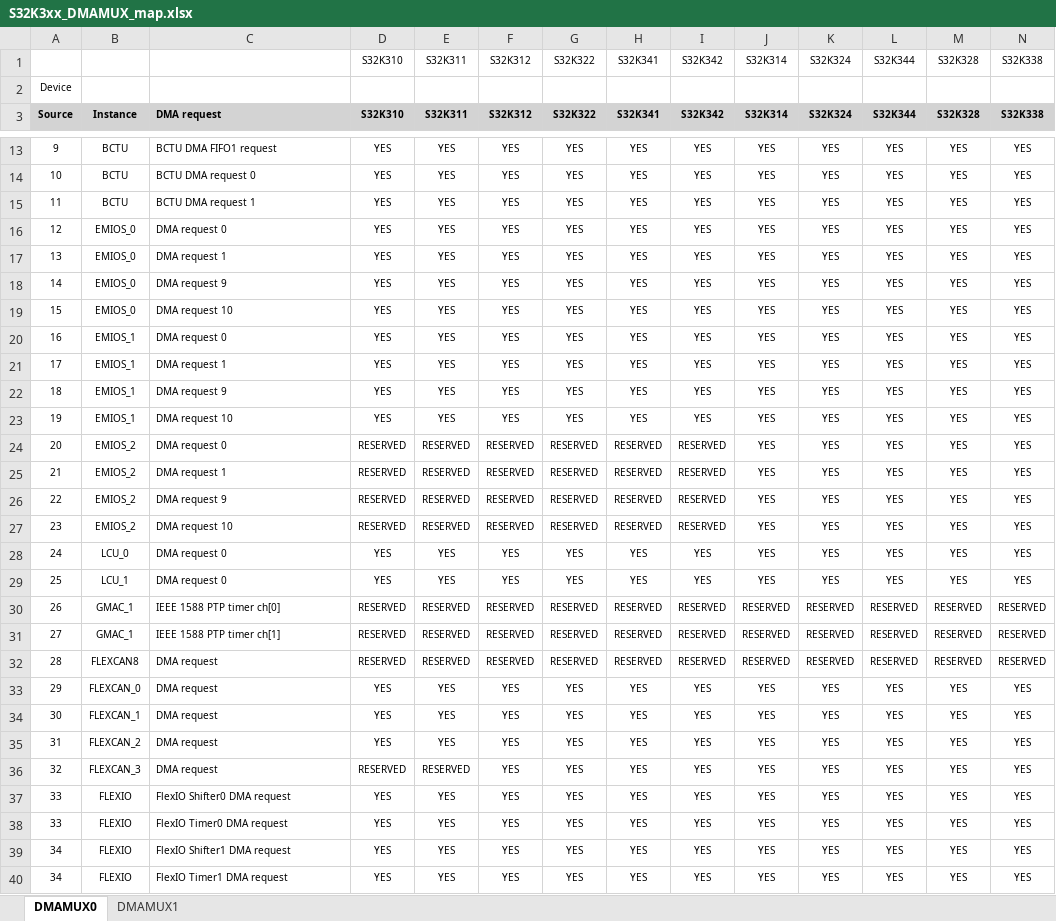
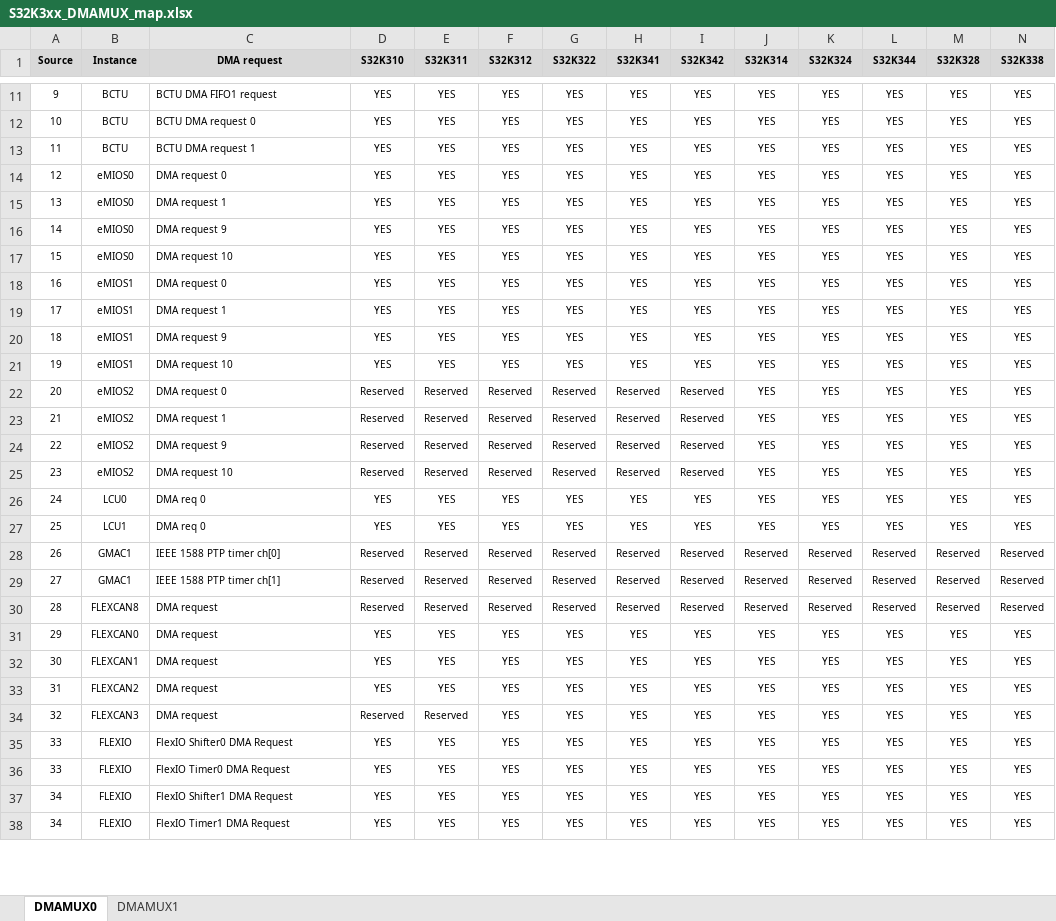
Before and after one commit to chenzch/NXPMCUFAQ, an Excel workbook: S32K3/S32K3xx_DMAMUX_map.xlsx, sheet DMAMUX0, drawn as a sheet; only a part is shown, gaps mark what is left out; values as stored, in another font and other column widths than the file's, no borders; removed rows and columns are numbered as before the commit, all else as after; rows hold the shown columns only; the diff covers the shown part only; the diff names each change by its address in the sheet, - before the commit and + after, or states it on an @@ line.

```diff
--- a/S32K3/S32K3xx_DMAMUX_map.xlsx (sheet DMAMUX0)
+++ b/S32K3/S32K3xx_DMAMUX_map.xlsx (sheet DMAMUX0)
-row 1:  |  |  | S32K310 | S32K311 | S32K312 | S32K322 | S32K341 | S32K342 | S32K314 | S32K324 | S32K344 | S32K328 | S32K338
-row 2: Device
-C1 alignment: left
+C1 alignment: center
-B14:B17 (Instance): EMIOS_0
+B14:B17 (Instance): eMIOS0
-B18:B21 (Instance): EMIOS_1
+B18:B21 (Instance): eMIOS1
-B22:B25 (Instance): EMIOS_2
+B22:B25 (Instance): eMIOS2
-D22:D25 (S32K310): RESERVED
+D22:D25 (S32K310): Reserved
-E22:E25 (S32K311): RESERVED
+E22:E25 (S32K311): Reserved
-F22:F25 (S32K312): RESERVED
+F22:F25 (S32K312): Reserved
-G22:G25 (S32K322): RESERVED
+G22:G25 (S32K322): Reserved
-H22:H25 (S32K341): RESERVED
+H22:H25 (S32K341): Reserved
-I22:I25 (S32K342): RESERVED
+I22:I25 (S32K342): Reserved
-B26 (Instance): LCU_0
+B26 (Instance): LCU0
-C26:C27 (DMA request): DMA request 0
+C26:C27 (DMA request): DMA req 0
-B27 (Instance): LCU_1
+B27 (Instance): LCU1
-row 30: 26 | GMAC_1 | IEEE 1588 PTP timer ch[0] | RESERVED | RESERVED | RESERVED | RESERVED | RESERVED | RESERVED | RESERVED | RESERVED | RESERVED | RESERVED | RESERVED
-row 31: 27 | GMAC_1 | IEEE 1588 PTP timer ch[1] | RESERVED | RESERVED | RESERVED | RESERVED | RESERVED | RESERVED | RESERVED | RESERVED | RESERVED | RESERVED | RESERVED
-row 32: 28 | FLEXCAN8 | DMA request | RESERVED | RESERVED | RESERVED | RESERVED | RESERVED | RESERVED | RESERVED | RESERVED | RESERVED | RESERVED | RESERVED
+row 28: 26 | GMAC1 | IEEE 1588 PTP timer ch[0] | Reserved | Reserved | Reserved | Reserved | Reserved | Reserved | Reserved | Reserved | Reserved | Reserved | Reserved
+row 29: 27 | GMAC1 | IEEE 1588 PTP timer ch[1] | Reserved | Reserved | Reserved | Reserved | Reserved | Reserved | Reserved | Reserved | Reserved | Reserved | Reserved
+row 30: 28 | FLEXCAN8 | DMA request | Reserved | Reserved | Reserved | Reserved | Reserved | Reserved | Reserved | Reserved | Reserved | Reserved | Reserved
-B31 (Instance): FLEXCAN_0
+B31 (Instance): FLEXCAN0
-B32 (Instance): FLEXCAN_1
+B32 (Instance): FLEXCAN1
-B33 (Instance): FLEXCAN_2
+B33 (Instance): FLEXCAN2
-B34 (Instance): FLEXCAN_3
+B34 (Instance): FLEXCAN3
-D34 (S32K310): RESERVED
+D34 (S32K310): Reserved
-E34 (S32K311): RESERVED
+E34 (S32K311): Reserved
-C35 (DMA request): FlexIO Shifter0 DMA request
+C35 (DMA request): FlexIO Shifter0 DMA Request
-C36 (DMA request): FlexIO Timer0 DMA request
+C36 (DMA request): FlexIO Timer0 DMA Request
-C37 (DMA request): FlexIO Shifter1 DMA request
+C37 (DMA request): FlexIO Shifter1 DMA Request
-C38 (DMA request): FlexIO Timer1 DMA request
+C38 (DMA request): FlexIO Timer1 DMA Request
```
Also changed, not shown: 5 added rows, 3 removed rows and 105 edited cells elsewhere in this sheet, sheet DMAMUX1, S32K3/S32K311_S32K310_IOMUX.xlsx, S32K3/S32K312_IOMUX.xlsx, 14 other files.
